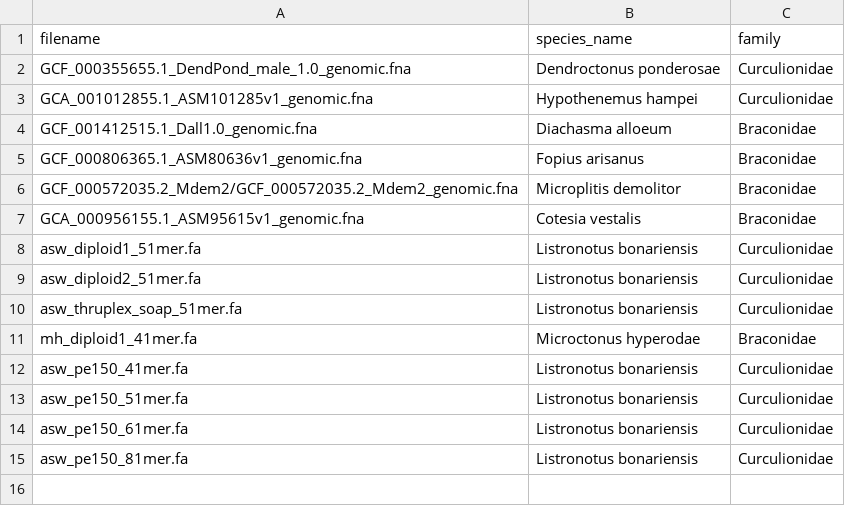
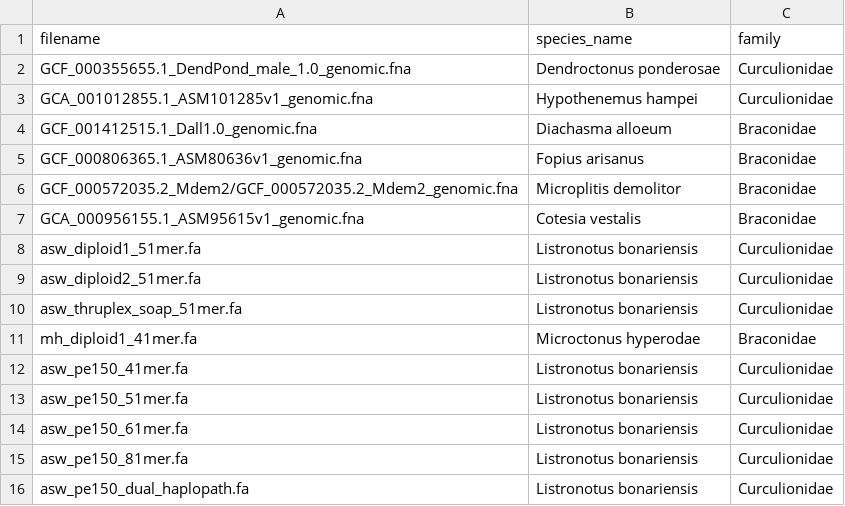
Before and after one commit to TomHarrop/compare-assemblies, a CSV file: data/assembly_filenames.csv, drawn as a sheet; the diff names each change by its address in the sheet, - before the commit and + after, or states it on an @@ line.

Commit message:
add diploid assembly

```diff
--- a/data/assembly_filenames.csv
+++ b/data/assembly_filenames.csv
+row 16: asw_pe150_dual_haplopath.fa | Listronotus bonariensis | Curculionidae
```
